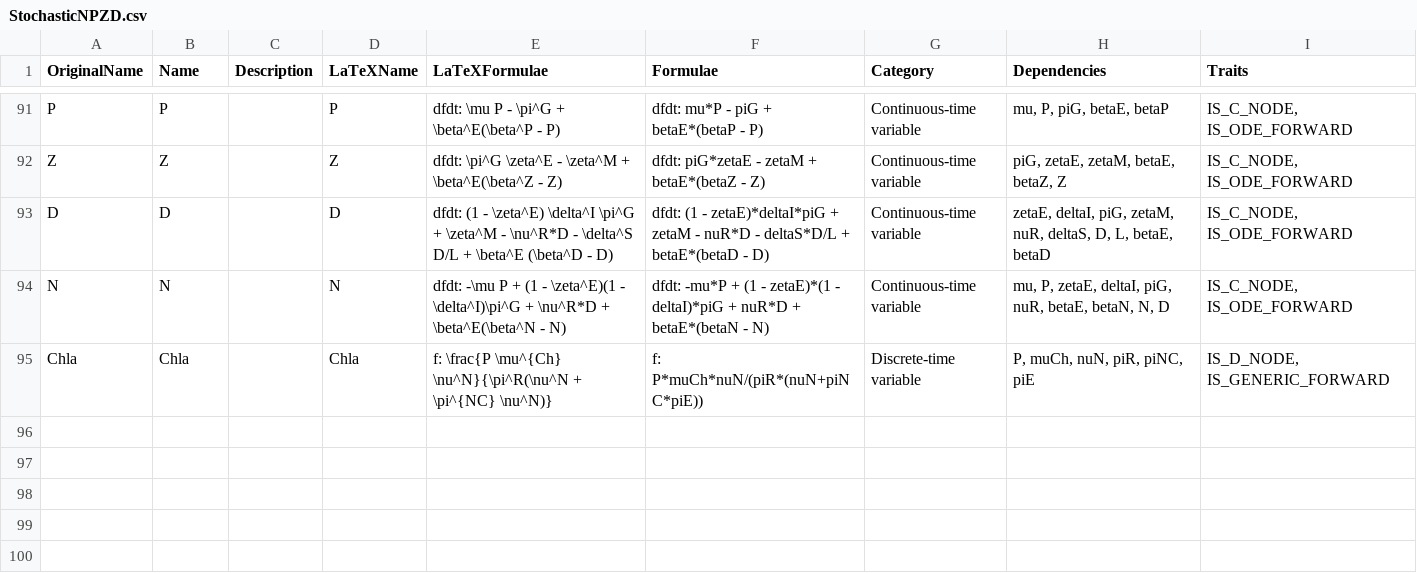
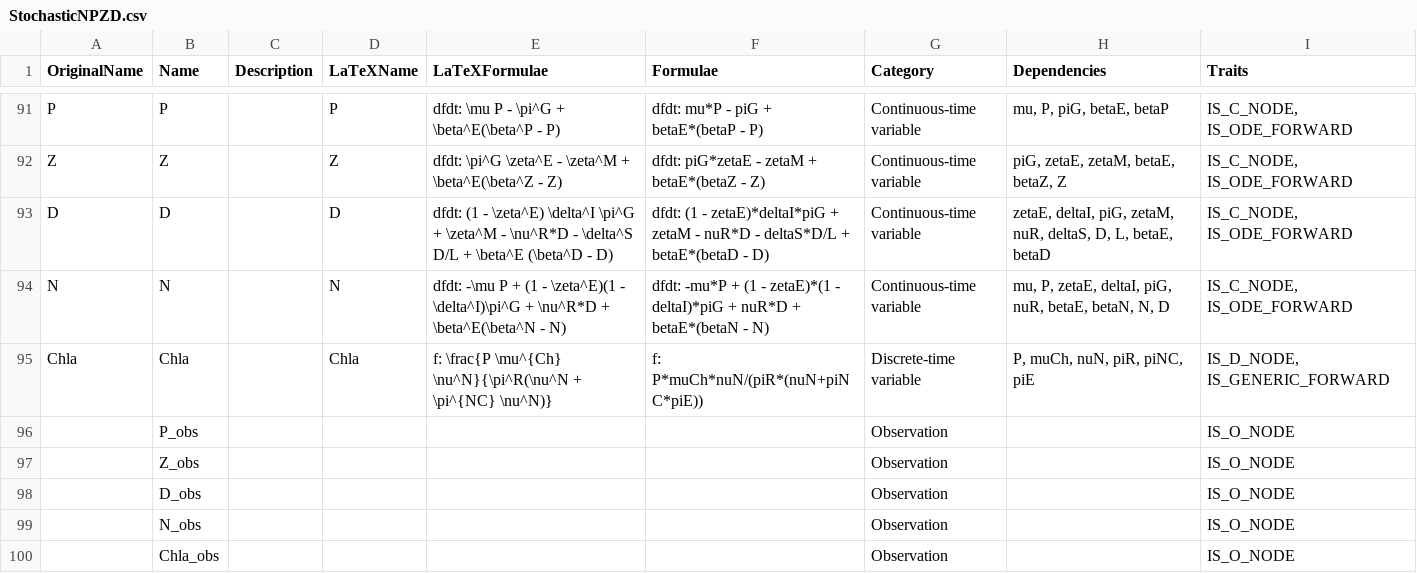
Before and after one commit to lawmurray/NPZD, a CSV file: spec/StochasticNPZD.csv, drawn as a sheet; only a part is shown, gaps mark what is left out; the diff names each change by its address in the sheet, - before the commit and + after, or states it on an @@ line.

```diff
--- a/spec/StochasticNPZD.csv
+++ b/spec/StochasticNPZD.csv
+row 96:  | P_obs |  |  |  |  | Observation |  | IS_O_NODE
+row 97:  | Z_obs |  |  |  |  | Observation |  | IS_O_NODE
+row 98:  | D_obs |  |  |  |  | Observation |  | IS_O_NODE
+row 99:  | N_obs |  |  |  |  | Observation |  | IS_O_NODE
+row 100:  | Chla_obs |  |  |  |  | Observation |  | IS_O_NODE
```
Also changed, not shown: 4 other files.
